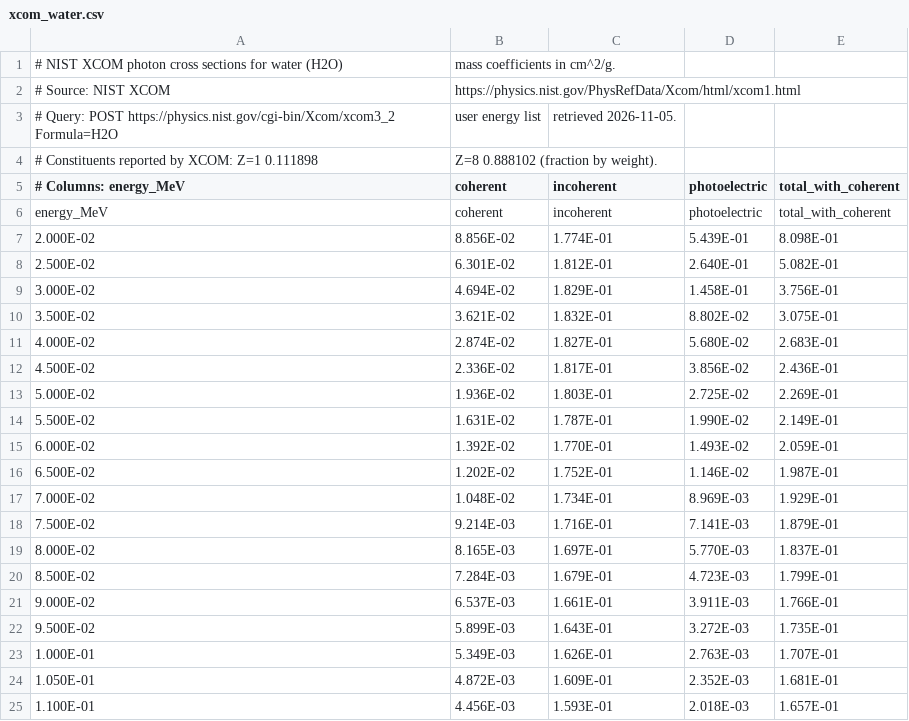
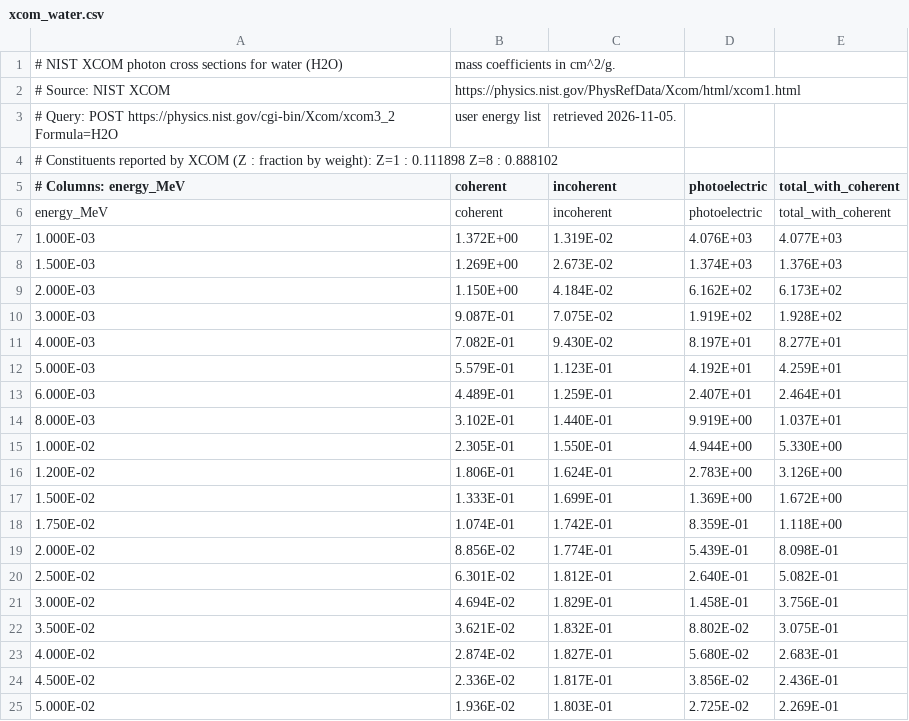
Before and after one commit to chrisprb/nucmed-pipeline, a CSV file: src/nucmed/data/xcom_water.csv, drawn as a sheet; only a part is shown; the shorter side is filled out with more unchanged rows; the diff covers the shown part only.

Commit message:
Stage 4: Lu-177 sphere dosimetry with verified reference data
- fetch_reference_data.py: reproducible download, with provenance, of NIST
  XCOM (water 1 keV-1 MeV; ICRU-4 tissue for an exploratory check), ENSDF
  Lu-177 decay data via the IAEA API, NIST ESTAR, NIST mu_en, and the
  absorbed-fraction tables of Stabin & Konijnenberg (J Nucl Med 2000),
  parsed with an internal-consistency filter.
- radionuclide, photon3d (3D photon MC: sphere AFs, point kernels),
  dosimetry (electron AFs, CSDA lower bound, TAC fits, MIRD S-values).
- 49 new tests (106 total).
- Validation: T4.1, T4.3-T4.6 met; T4.2 partially met (59/112 rows with
  water; all 100-160 keV rows pass; 30-60 keV fail high). First model had the
  wrong geometry (isolated vs embedded sphere), corrected to the reference's;
  exploratory ICRU tissue run passes 104/112, pointing to composition.
- Lu-177 S-values for 0.01 g - 1 kg spheres; synthetic TAC integration study.
- Lanconelli voxel S comparison deferred: data need a registered login.

```diff
--- a/src/nucmed/data/xcom_water.csv
+++ b/src/nucmed/data/xcom_water.csv
@@ -3,5 +3,17 @@
 # Query: POST https://physics.nist.gov/cgi-bin/Xcom/xcom3_2  Formula=H2O, user energy list, retrieved 2026-11-05.
-# Constituents reported by XCOM: Z=1 0.111898, Z=8 0.888102 (fraction by weight).
+# Constituents reported by XCOM (Z : fraction by weight): Z=1	: 0.111898 Z=8	: 0.888102
 # Columns: energy_MeV, coherent, incoherent, photoelectric, total_with_coherent
 energy_MeV,coherent,incoherent,photoelectric,total_with_coherent
+1.000E-03,1.372E+00,1.319E-02,4.076E+03,4.077E+03
+1.500E-03,1.269E+00,2.673E-02,1.374E+03,1.376E+03
+2.000E-03,1.150E+00,4.184E-02,6.162E+02,6.173E+02
+3.000E-03,9.087E-01,7.075E-02,1.919E+02,1.928E+02
+4.000E-03,7.082E-01,9.430E-02,8.197E+01,8.277E+01
+5.000E-03,5.579E-01,1.123E-01,4.192E+01,4.259E+01
+6.000E-03,4.489E-01,1.259E-01,2.407E+01,2.464E+01
+8.000E-03,3.102E-01,1.440E-01,9.919E+00,1.037E+01
+1.000E-02,2.305E-01,1.550E-01,4.944E+00,5.330E+00
+1.200E-02,1.806E-01,1.624E-01,2.783E+00,3.126E+00
+1.500E-02,1.333E-01,1.699E-01,1.369E+00,1.672E+00
+1.750E-02,1.074E-01,1.742E-01,8.359E-01,1.118E+00
 2.000E-02,8.856E-02,1.774E-01,5.439E-01,8.098E-01
```
Also changed, not shown: 10 added rows elsewhere in this file, 22 other files.
